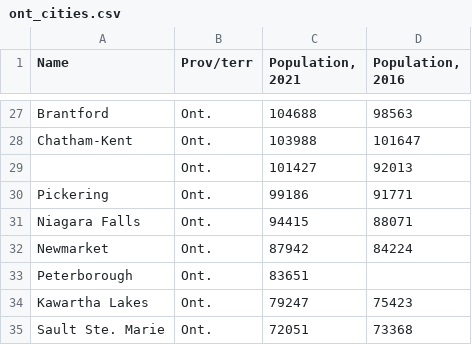
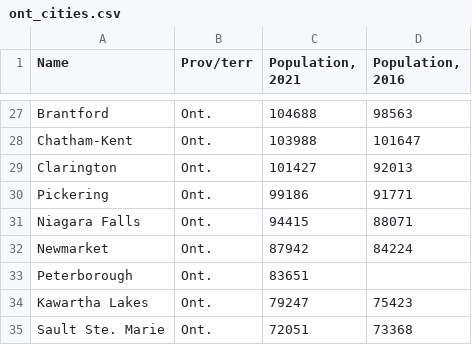
Before and after one commit to schoolofcities/renters, a CSV file: data/demography/ont_cities.csv, drawn as a sheet; only a part is shown, gaps mark what is left out.

```diff
--- a/data/demography/ont_cities.csv
+++ b/data/demography/ont_cities.csv
@@ -28,3 +28,3 @@ Brantford,Ont.,104688,98563
 Chatham-Kent,Ont.,103988,101647
-,Ont.,101427,92013
+Clarington,Ont.,101427,92013
 Pickering,Ont.,99186,91771
```
Also changed, not shown: data/cmhc-rental-clean/summary/city_summary.csv, 24 other files.
